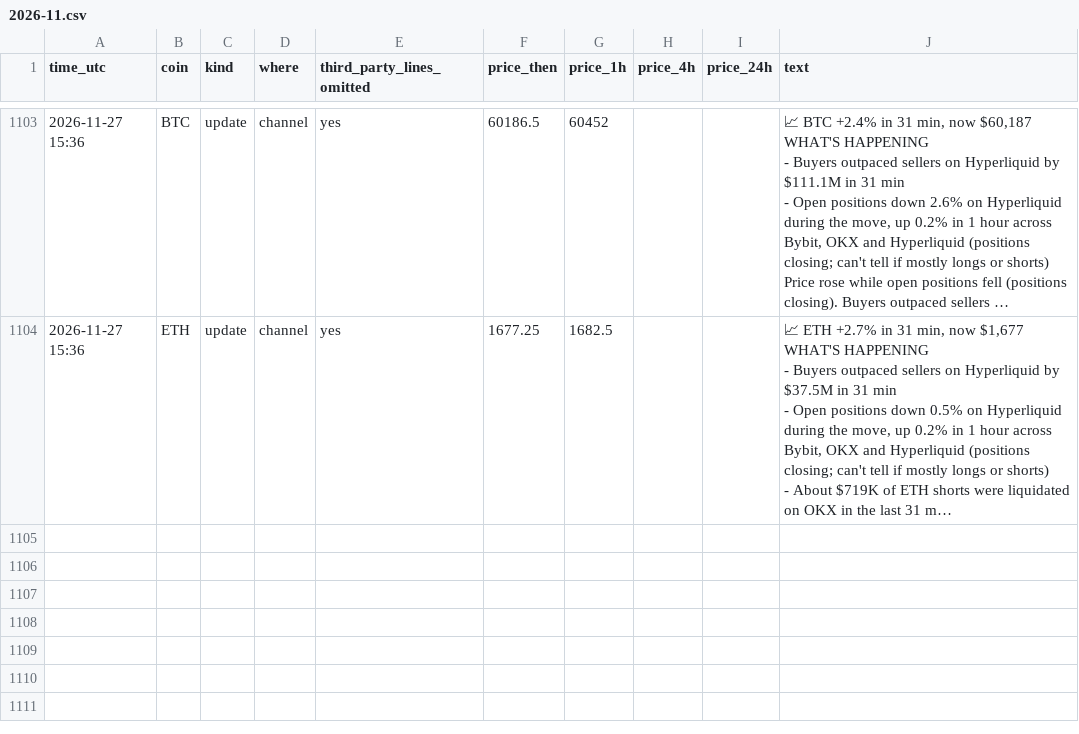
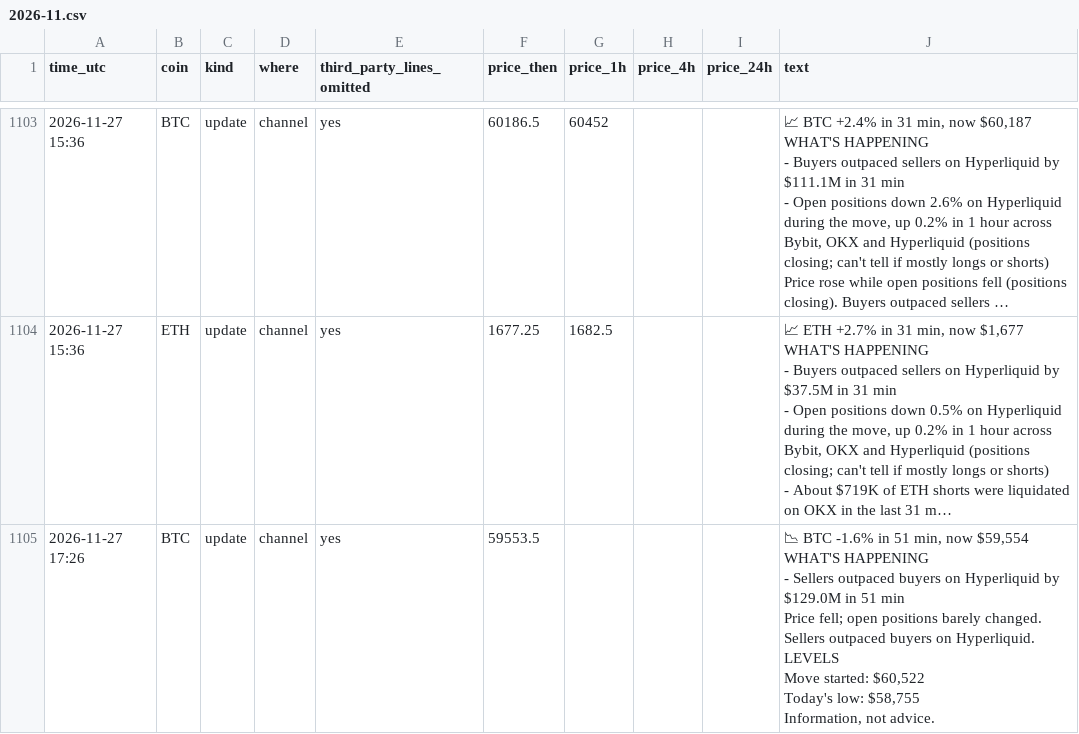
Before and after one commit to dev0xeb/tell-record, a CSV file: 2026-11.csv, drawn as a sheet; only a part is shown, gaps mark what is left out; long unchanged cells end in …; ↵ is a line break in a cell; the diff names each change by its address in the sheet, - before the commit and + after, or states it on an @@ line.

Commit message:
Track record 2026-11-27T18:45 UTC

```diff
--- a/2026-11.csv
+++ b/2026-11.csv
+row 1105: 2026-11-27 17:26 | BTC | update | channel | yes | 59553.5 |  |  |  | 📉 BTC -1.6% in 51 min, now $59,554 ↵ WHAT'S HAPPENING ↵ - Sellers outpaced buyers on Hyperliquid by $129.0M in 51 min ↵ Price fell; open positions barely changed. Sellers outpaced buyers on Hyperliquid. ↵ LEVELS ↵ Move started: $60,522 ↵ Today's low: $58,755 ↵ Information, not advice.
```
